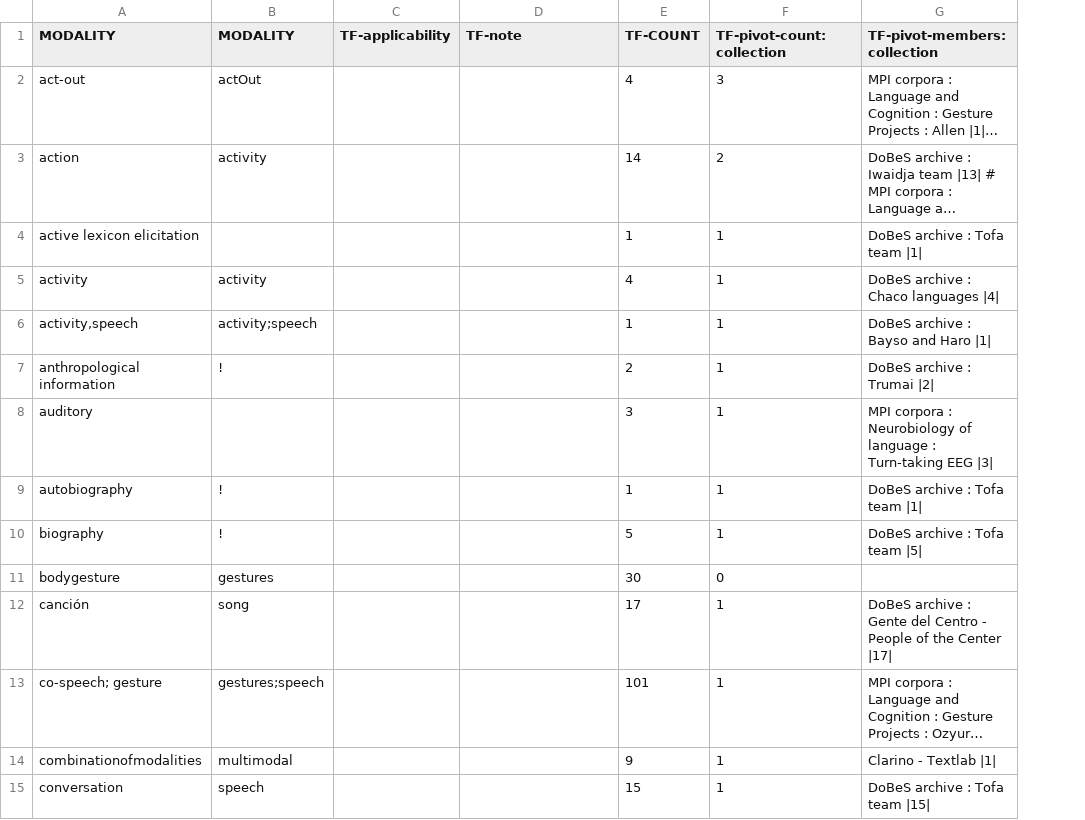
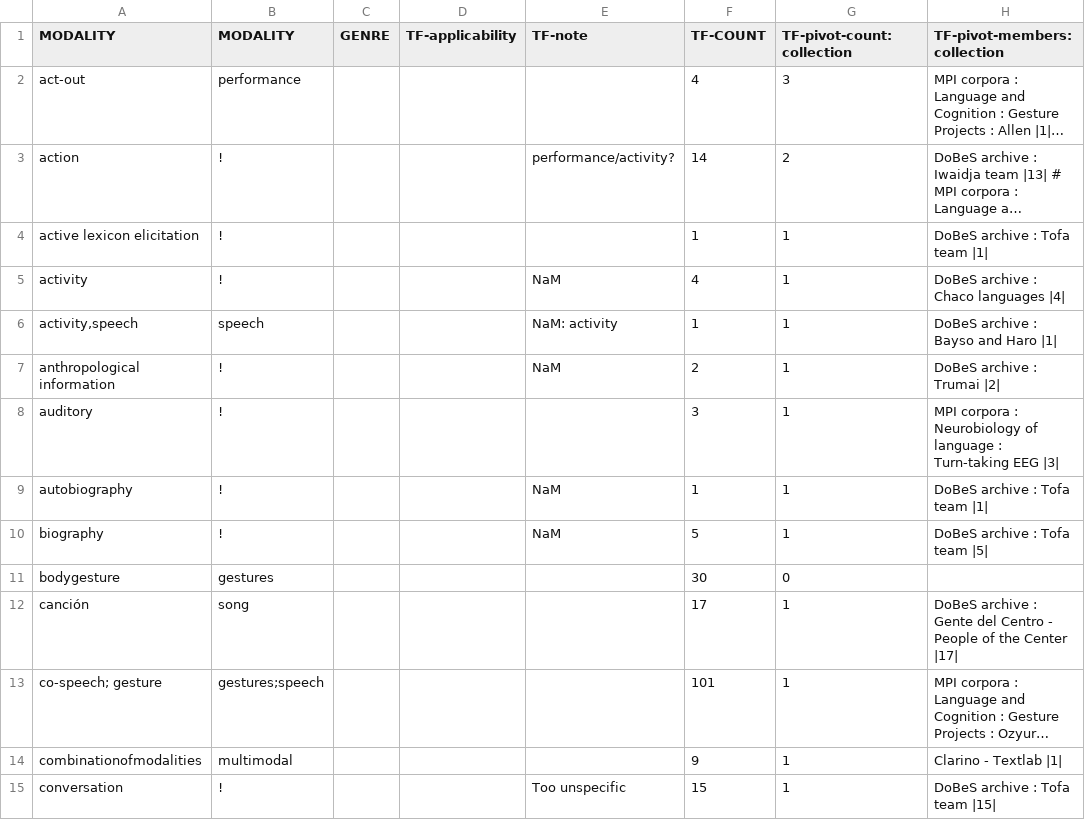
Before and after one commit to clarin-eric/VLO-mapping, a CSV file: value-maps/modality.csv, drawn as a sheet; only a part is shown; long unchanged cells end in …; addresses are those after the commit; the diff covers the shown part only; the diff names each change by its address in the sheet, - before the commit and + after, or states it on an @@ line.

Commit message:
updated modality map

```diff
--- a/value-maps/modality.csv
+++ b/value-maps/modality.csv
+column C (GENRE), empty
-B2 (MODALITY): actOut
+B2 (MODALITY): performance
-B3 (MODALITY): activity
+B3 (MODALITY): !
-E3 (TF-note): (empty)
+E3 (TF-note): performance/activity?
-B4 (MODALITY): (empty)
+B4 (MODALITY): !
-B5 (MODALITY): activity
+B5 (MODALITY): !
-E5 (TF-note): (empty)
+E5 (TF-note): NaM
-B6 (MODALITY): activity;speech
+B6 (MODALITY): speech
-E6 (TF-note): (empty)
+E6 (TF-note): NaM: activity
-E7 (TF-note): (empty)
+E7 (TF-note): NaM
-B8 (MODALITY): (empty)
+B8 (MODALITY): !
-E9:E10 (TF-note): (empty)
+E9:E10 (TF-note): NaM
-B15 (MODALITY): speech
+B15 (MODALITY): !
-E15 (TF-note): (empty)
+E15 (TF-note): Too unspecific
```
Also changed, not shown: 85 edited cells elsewhere in this file.
